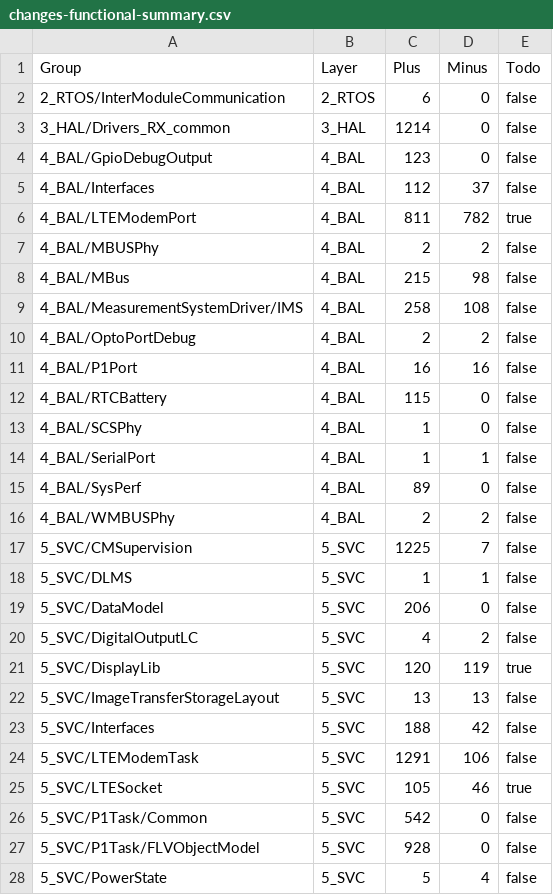
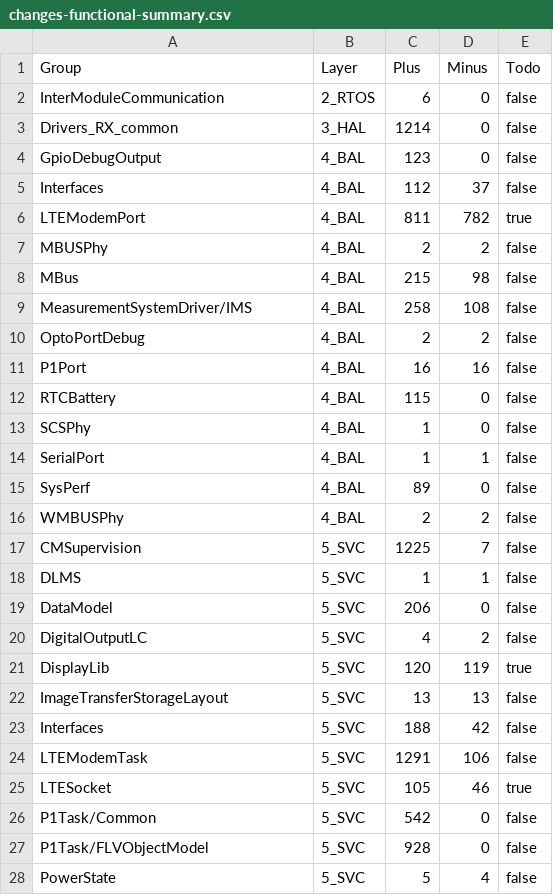
Before and after one commit to woowu/changes-since-picasso-4-upgrading, a CSV file: changes-functional-summary.csv, drawn as a sheet; only a part is shown; the diff covers the shown part only.

```diff
--- a/changes-functional-summary.csv
+++ b/changes-functional-summary.csv
@@ -1,28 +1,28 @@
 Group,Layer,Plus,Minus,Todo
-2_RTOS/InterModuleCommunication,2_RTOS,6,0,false
-3_HAL/Drivers_RX_common,3_HAL,1214,0,false
-4_BAL/GpioDebugOutput,4_BAL,123,0,false
-4_BAL/Interfaces,4_BAL,112,37,false
-4_BAL/LTEModemPort,4_BAL,811,782,true
-4_BAL/MBUSPhy,4_BAL,2,2,false
-4_BAL/MBus,4_BAL,215,98,false
-4_BAL/MeasurementSystemDriver/IMS,4_BAL,258,108,false
-4_BAL/OptoPortDebug,4_BAL,2,2,false
-4_BAL/P1Port,4_BAL,16,16,false
-4_BAL/RTCBattery,4_BAL,115,0,false
-4_BAL/SCSPhy,4_BAL,1,0,false
-4_BAL/SerialPort,4_BAL,1,1,false
-4_BAL/SysPerf,4_BAL,89,0,false
-4_BAL/WMBUSPhy,4_BAL,2,2,false
-5_SVC/CMSupervision,5_SVC,1225,7,false
-5_SVC/DLMS,5_SVC,1,1,false
-5_SVC/DataModel,5_SVC,206,0,false
-5_SVC/DigitalOutputLC,5_SVC,4,2,false
-5_SVC/DisplayLib,5_SVC,120,119,true
-5_SVC/ImageTransferStorageLayout,5_SVC,13,13,false
-5_SVC/Interfaces,5_SVC,188,42,false
-5_SVC/LTEModemTask,5_SVC,1291,106,false
-5_SVC/LTESocket,5_SVC,105,46,true
-5_SVC/P1Task/Common,5_SVC,542,0,false
-5_SVC/P1Task/FLVObjectModel,5_SVC,928,0,false
-5_SVC/PowerState,5_SVC,5,4,false
+InterModuleCommunication,2_RTOS,6,0,false
+Drivers_RX_common,3_HAL,1214,0,false
+GpioDebugOutput,4_BAL,123,0,false
+Interfaces,4_BAL,112,37,false
+LTEModemPort,4_BAL,811,782,true
+MBUSPhy,4_BAL,2,2,false
+MBus,4_BAL,215,98,false
+MeasurementSystemDriver/IMS,4_BAL,258,108,false
+OptoPortDebug,4_BAL,2,2,false
+P1Port,4_BAL,16,16,false
+RTCBattery,4_BAL,115,0,false
+SCSPhy,4_BAL,1,0,false
+SerialPort,4_BAL,1,1,false
+SysPerf,4_BAL,89,0,false
+WMBUSPhy,4_BAL,2,2,false
+CMSupervision,5_SVC,1225,7,false
+DLMS,5_SVC,1,1,false
+DataModel,5_SVC,206,0,false
+DigitalOutputLC,5_SVC,4,2,false
+DisplayLib,5_SVC,120,119,true
+ImageTransferStorageLayout,5_SVC,13,13,false
+Interfaces,5_SVC,188,42,false
+LTEModemTask,5_SVC,1291,106,false
+LTESocket,5_SVC,105,46,true
+P1Task/Common,5_SVC,542,0,false
+P1Task/FLVObjectModel,5_SVC,928,0,false
+PowerState,5_SVC,5,4,false
```
Also changed, not shown: 75 edited cells elsewhere in this file, 5 other files.
